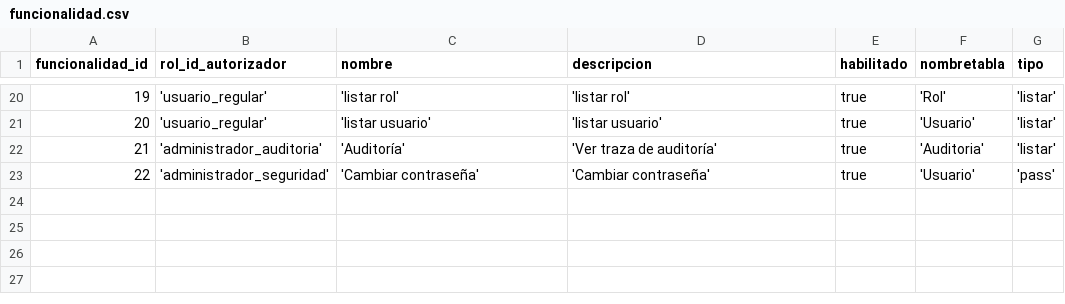
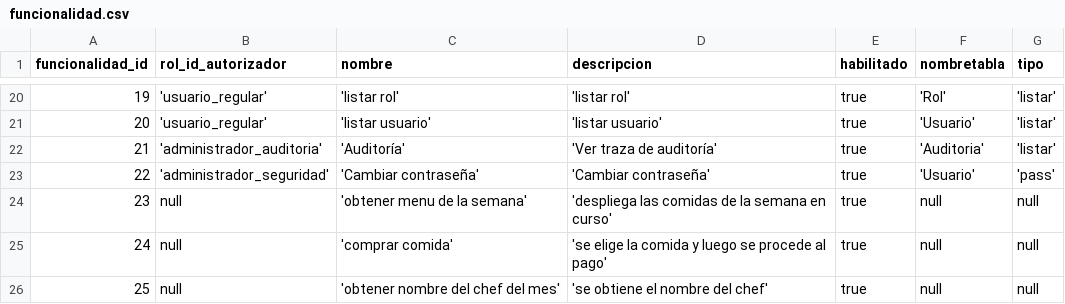
Before and after one commit to nicolaspavon/proyectoBD, a CSV file: ProyectoBD/src/DumpInicial/funcionalidad.csv, drawn as a sheet; only a part is shown, gaps mark what is left out.

```diff
--- a/ProyectoBD/src/DumpInicial/funcionalidad.csv
+++ b/ProyectoBD/src/DumpInicial/funcionalidad.csv
@@ -23 +23,4 @@ funcionalidad_id,rol_id_autorizador,nombre,descripcion,habilitado,nombretabla,ti
 22,'administrador_seguridad','Cambiar contraseña','Cambiar contraseña',true,'Usuario','pass'
+23,null,'obtener menu de la semana','despliega las comidas de la semana en curso',true,null,null
+24,null,'comprar comida','se elige la comida y luego se procede al pago',true,null,null
+25,null,'obtener nombre del chef del mes','se obtiene el nombre del chef',true,null,null
```
Also changed, not shown: ProyectoBD/src/DumpInicial/menu.csv, ProyectoBD/src/DumpInicial/menu_funcionalidad.csv, 11 other files.
